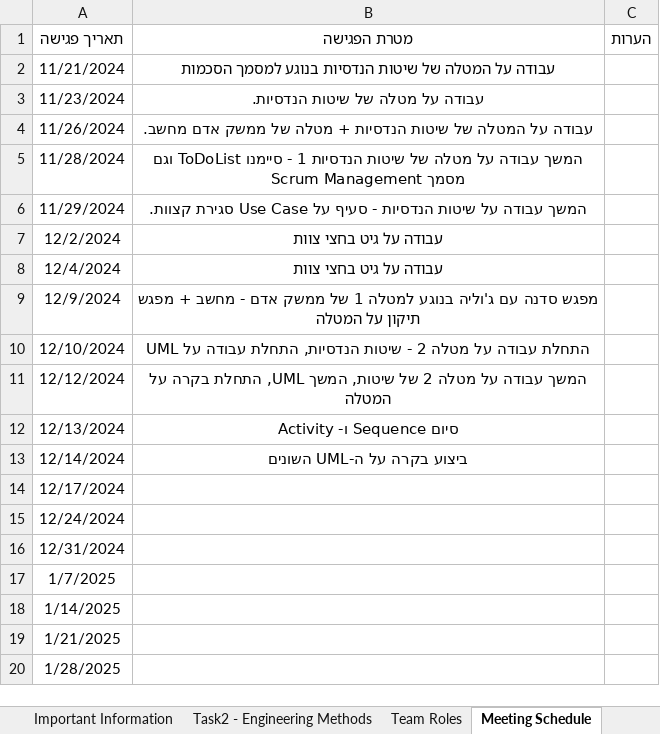
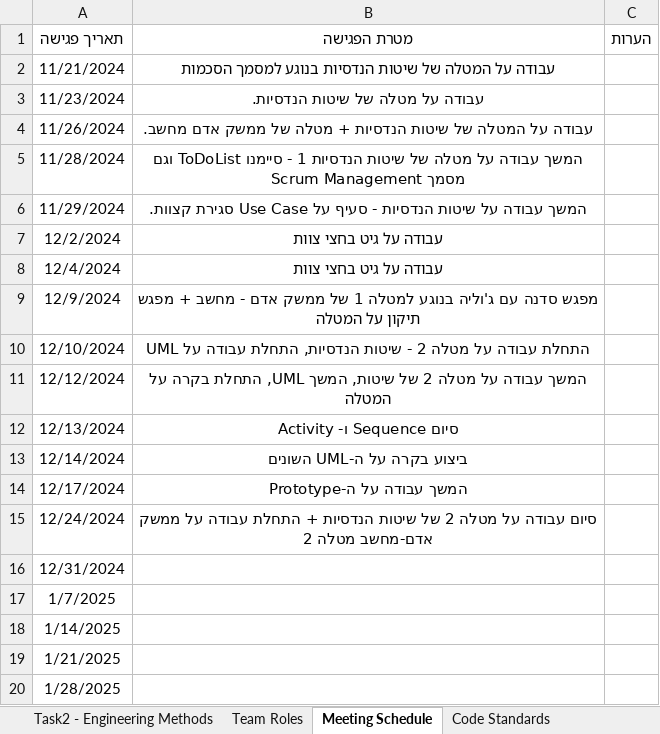
Before and after one commit to Ron-Salama/Blib_Midterm_Project, an Excel workbook: BLib_MindMap.xlsx, sheet Meeting Schedule, drawn as a sheet; values as stored, in another font and other column widths than the file's, no borders; table styles not drawn; the diff names each change by its address in the sheet, - before the commit and + after, or states it on an @@ line.

```diff
--- a/BLib_MindMap.xlsx (sheet Meeting Schedule)
+++ b/BLib_MindMap.xlsx (sheet Meeting Schedule)
-B14 (מטרת הפגישה): (empty)
+B14 (מטרת הפגישה): המשך עבודה על ה-Prototype
-B15 (מטרת הפגישה): (empty)
+B15 (מטרת הפגישה): סיום עבודה על מטלה 2 של שיטות הנדסיות + התחלת עבודה על ממשק אדם-מחשב מטלה 2
```
Also changed, not shown: sheet Task2 - Engineering Methods, sheet Important Information, other sheet tabs, 29 other files.
